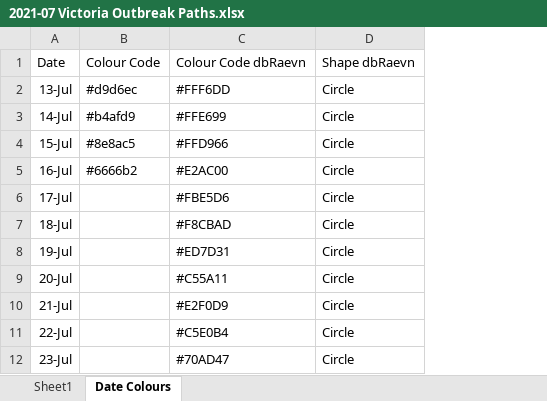
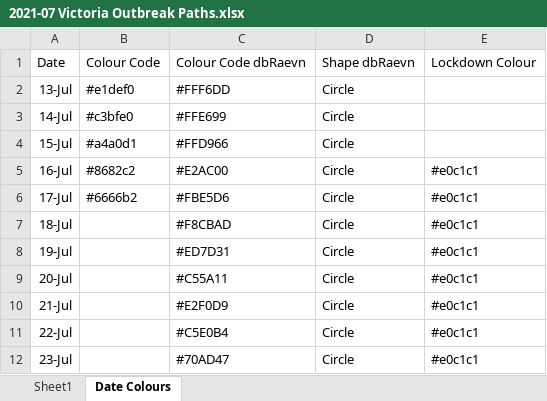
Before and after one commit to Mike-Honey/covid-19-outbreak-paths, an Excel workbook: 2021-07 Victoria Outbreak Paths.xlsx, sheet Date Colours, drawn as a sheet; only a part is shown; values as stored, in another font and other column widths than the file's, no borders; table styles not drawn; the diff names each change by its address in the sheet, - before the commit and + after, or states it on an @@ line.

```diff
--- a/2021-07 Victoria Outbreak Paths.xlsx (sheet Date Colours)
+++ b/2021-07 Victoria Outbreak Paths.xlsx (sheet Date Colours)
+column E, rows 1-12: Lockdown Colour |  |  |  | #e0c1c1 | #e0c1c1 | #e0c1c1 | #e0c1c1 | #e0c1c1 | #e0c1c1 | #e0c1c1 | #e0c1c1
-B2: #d9d6ec
+B2: #e1def0
-B3: #b4afd9
+B3: #c3bfe0
-B4: #8e8ac5
+B4: #a4a0d1
-B5: #6666b2
+B5: #8682c2
-B6: (empty)
+B6: #6666b2
```
Also changed, not shown: sheet Sheet1, 4 other files.
